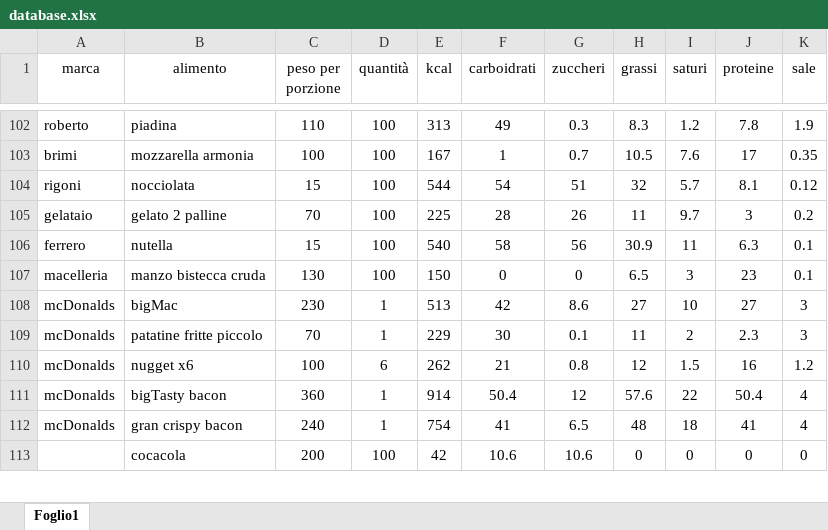
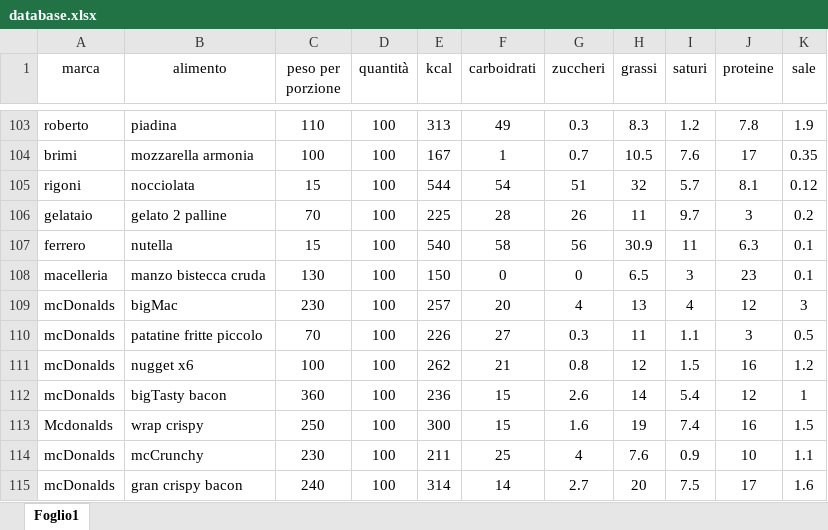
Before and after one commit to Luxipher82/nutritraker, an Excel workbook: database.xlsx, sheet Foglio1, drawn as a sheet; only a part is shown, gaps mark what is left out; the shorter side is filled out with more unchanged rows; values as stored, in another font and other column widths than the file's, no borders; addresses are those after the commit; the diff covers the shown part only; the diff names each change by its address in the sheet, - before the commit and + after, or states it on an @@ line.

Commit message:
Add files via upload

```diff
--- a/database.xlsx (sheet Foglio1)
+++ b/database.xlsx (sheet Foglio1)
-D109:D110 (quantità): 1
+D109:D110 (quantità): 100
-E109 (kcal): 513
+E109 (kcal): 257
-F109 (carboidrati): 42
+F109 (carboidrati): 20
-G109 (zuccheri): 8.6
+G109 (zuccheri): 4
-H109 (grassi): 27
+H109 (grassi): 13
-I109 (saturi): 10
+I109 (saturi): 4
-J109 (proteine): 27
+J109 (proteine): 12
-E110 (kcal): 229
+E110 (kcal): 226
-F110 (carboidrati): 30
+F110 (carboidrati): 27
-G110 (zuccheri): 0.1
+G110 (zuccheri): 0.3
-I110 (saturi): 2
+I110 (saturi): 1.1
-J110 (proteine): 2.3
+J110 (proteine): 3
-K110 (sale): 3
+K110 (sale): 0.5
-D111 (quantità): 6
+D111 (quantità): 100
-D112 (quantità): 1
+D112 (quantità): 100
-E112 (kcal): 914
+E112 (kcal): 236
-F112 (carboidrati): 50.4
+F112 (carboidrati): 15
-G112 (zuccheri): 12
+G112 (zuccheri): 2.6
-H112 (grassi): 57.6
+H112 (grassi): 14
-I112 (saturi): 22
+I112 (saturi): 5.4
-J112 (proteine): 50.4
+J112 (proteine): 12
-K112 (sale): 4
+K112 (sale): 1
+row 113: Mcdonalds | wrap crispy | 250 | 100 | 300 | 15 | 1.6 | 19 | 7.4 | 16 | 1.5
+row 114: mcDonalds | mcCrunchy | 230 | 100 | 211 | 25 | 4 | 7.6 | 0.9 | 10 | 1.1
-D115 (quantità): 1
+D115 (quantità): 100
-E115 (kcal): 754
+E115 (kcal): 314
-F115 (carboidrati): 41
+F115 (carboidrati): 14
-G115 (zuccheri): 6.5
+G115 (zuccheri): 2.7
-H115 (grassi): 48
+H115 (grassi): 20
-I115 (saturi): 18
+I115 (saturi): 7.5
-J115 (proteine): 41
+J115 (proteine): 17
-K115 (sale): 4
+K115 (sale): 1.6
```
Also changed, not shown: 3 added rows, 1 removed row and 31 edited cells elsewhere in this sheet.
